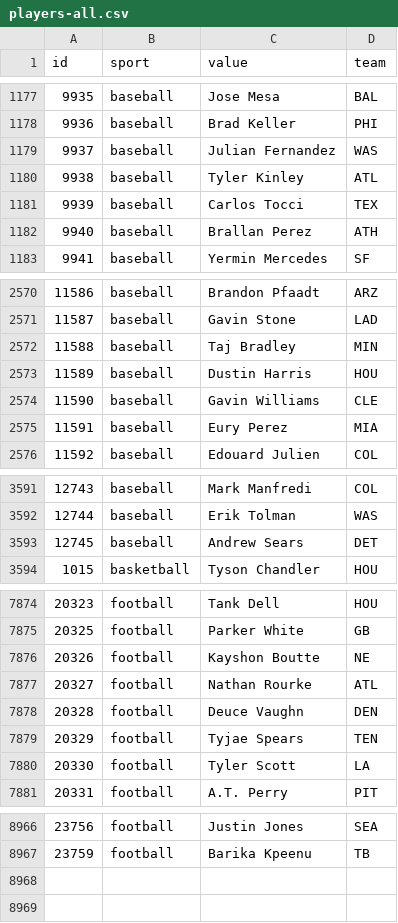
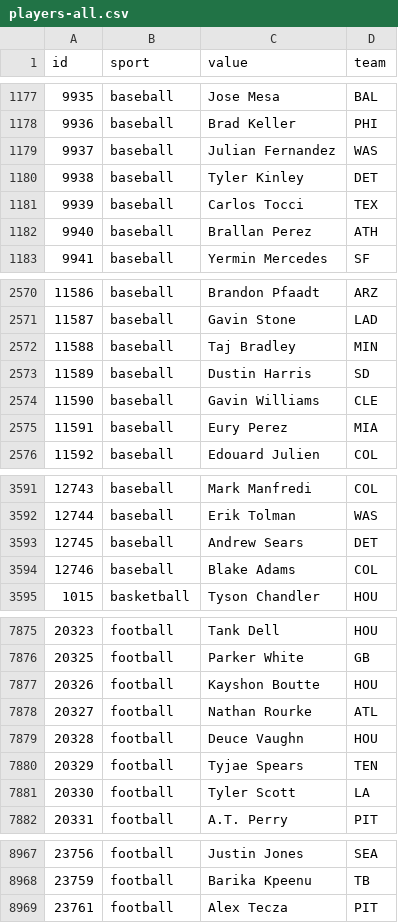
Before and after one commit to StatsVine/data-snapshots, a CSV file: csv/nfc/players-all.csv, drawn as a sheet; only a part is shown, gaps mark what is left out; the diff covers the shown part only.

```diff
--- a/csv/nfc/players-all.csv
+++ b/csv/nfc/players-all.csv
@@ -1179,3 +1179,3 @@ id,sport,value,team
 9937,baseball,Julian Fernandez,WAS
-9938,baseball,Tyler Kinley,ATL
+9938,baseball,Tyler Kinley,DET
 9939,baseball,Carlos Tocci,TEX
@@ -2572,3 +2572,3 @@ id,sport,value,team
 11588,baseball,Taj Bradley,MIN
-11589,baseball,Dustin Harris,HOU
+11589,baseball,Dustin Harris,SD
 11590,baseball,Gavin Williams,CLE
@@ -3593,2 +3593,3 @@ id,sport,value,team
 12745,baseball,Andrew Sears,DET
+12746,baseball,Blake Adams,COL
 1015,basketball,Tyson Chandler,HOU
@@ -7875,5 +7876,5 @@ id,sport,value,team
 20325,football,Parker White,GB
-20326,football,Kayshon Boutte,NE
+20326,football,Kayshon Boutte,HOU
 20327,football,Nathan Rourke,ATL
-20328,football,Deuce Vaughn,DEN
+20328,football,Deuce Vaughn,HOU
 20329,football,Tyjae Spears,TEN
@@ -8967 +8968,2 @@ id,sport,value,team
 23759,football,Barika Kpeenu,TB
+23761,football,Alex Tecza,PIT
```
Also changed, not shown: 7 edited cells elsewhere in this file, csv/nfc/players-baseball.csv, csv/nfc/players-football.csv, 1 other file.
